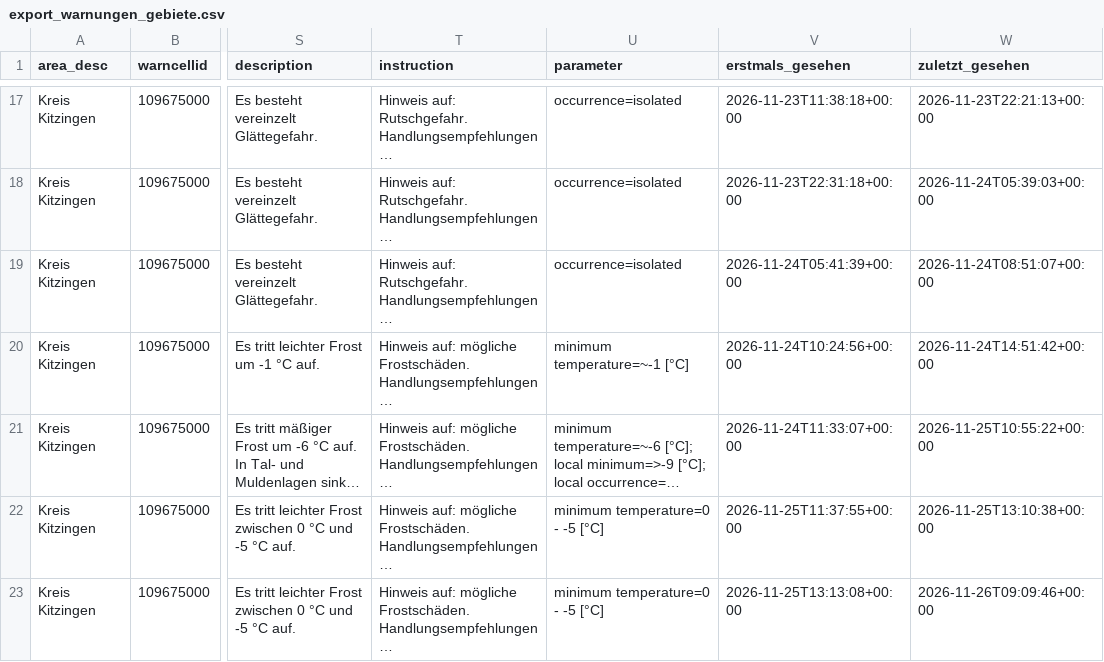
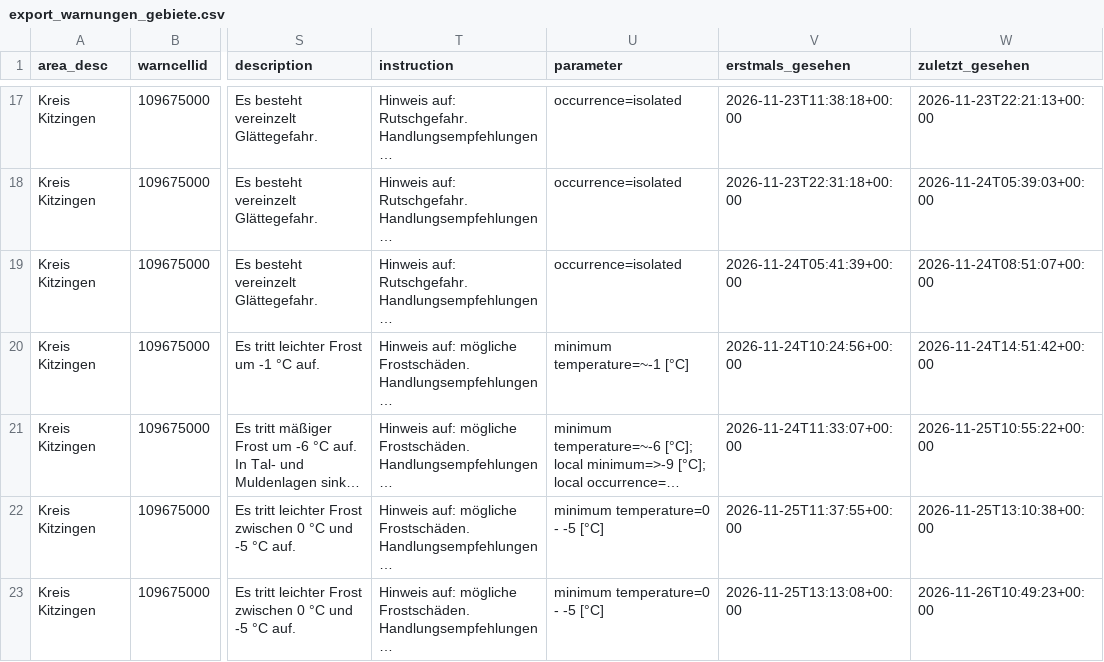
Before and after one commit to gkvkr9m6jt-ctrl/dwd-warnarchiv, a CSV file: export_warnungen_gebiete.csv, drawn as a sheet; only a part is shown, gaps mark what is left out; long unchanged cells end in …; the diff covers the shown part only; the diff names each change by its address in the sheet, - before the commit and + after, or states it on an @@ line.

```diff
--- a/export_warnungen_gebiete.csv
+++ b/export_warnungen_gebiete.csv
-W23 (zuletzt_gesehen): 2026-11-26T09:09:46+00:00
+W23 (zuletzt_gesehen): 2026-11-26T10:49:23+00:00
```
Also changed, not shown: 3 added rows and 2 edited cells elsewhere in this file, export_snapshots.csv, 1 other file.
